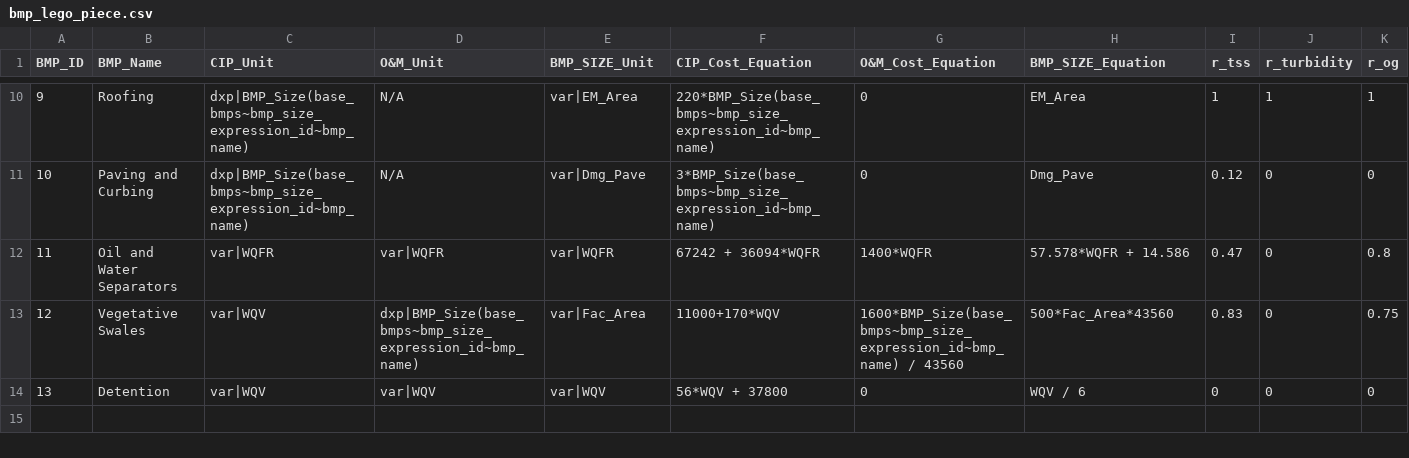
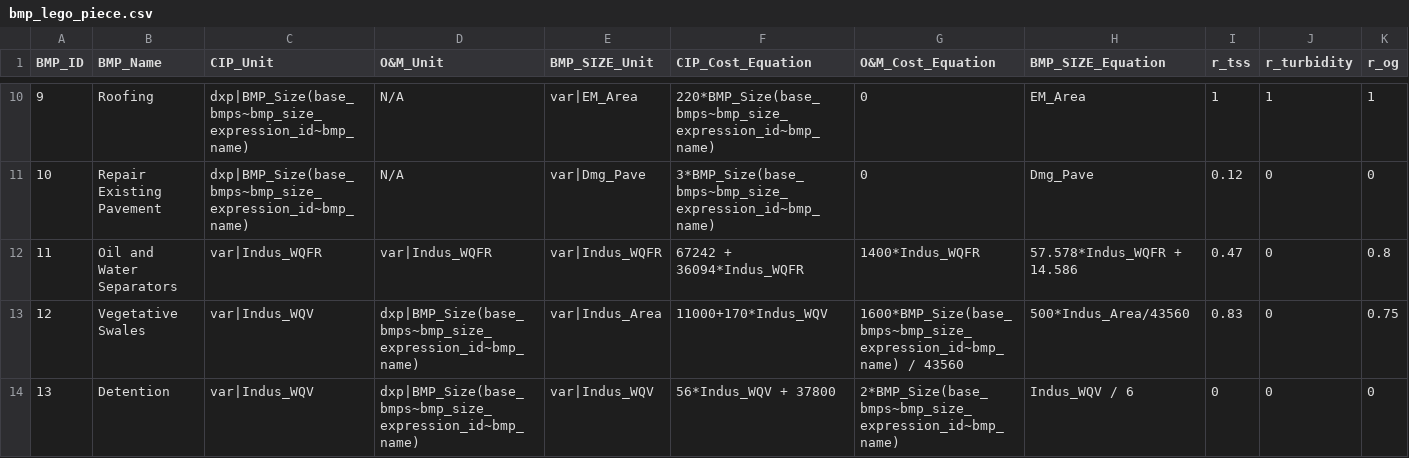
Before and after one commit to mallen69/Project_Sprint_7, a CSV file: Sprint03_Data_Operation/_jonhonda_dat/special_prj/Input_Files/bmp_lego_piece.csv, drawn as a sheet; only a part is shown, gaps mark what is left out; the diff covers the shown part only; the diff names each change by its address in the sheet, - before the commit and + after, or states it on an @@ line.

```diff
--- a/Sprint03_Data_Operation/_jonhonda_dat/special_prj/Input_Files/bmp_lego_piece.csv
+++ b/Sprint03_Data_Operation/_jonhonda_dat/special_prj/Input_Files/bmp_lego_piece.csv
-B11 (BMP_Name): Paving and Curbing
+B11 (BMP_Name): Repair Existing Pavement
-C12 (CIP_Unit): var|WQFR
+C12 (CIP_Unit): var|Indus_WQFR
-D12 (O&M_Unit): var|WQFR
+D12 (O&M_Unit): var|Indus_WQFR
-E12 (BMP_SIZE_Unit): var|WQFR
+E12 (BMP_SIZE_Unit): var|Indus_WQFR
-F12 (CIP_Cost_Equation): 67242 + 36094*WQFR
+F12 (CIP_Cost_Equation): 67242 + 36094*Indus_WQFR
-G12 (O&M_Cost_Equation): 1400*WQFR
+G12 (O&M_Cost_Equation): 1400*Indus_WQFR
-H12 (BMP_SIZE_Equation): 57.578*WQFR + 14.586
+H12 (BMP_SIZE_Equation): 57.578*Indus_WQFR + 14.586
-C13:C14 (CIP_Unit): var|WQV
+C13:C14 (CIP_Unit): var|Indus_WQV
-E13 (BMP_SIZE_Unit): var|Fac_Area
+E13 (BMP_SIZE_Unit): var|Indus_Area
-F13 (CIP_Cost_Equation): 11000+170*WQV
+F13 (CIP_Cost_Equation): 11000+170*Indus_WQV
-H13 (BMP_SIZE_Equation): 500*Fac_Area*43560
+H13 (BMP_SIZE_Equation): 500*Indus_Area/43560
-D14 (O&M_Unit): var|WQV
+D14 (O&M_Unit): dxp|BMP_Size(base_bmps~bmp_size_expression_id~bmp_name)
-E14 (BMP_SIZE_Unit): var|WQV
+E14 (BMP_SIZE_Unit): var|Indus_WQV
-F14 (CIP_Cost_Equation): 56*WQV + 37800
+F14 (CIP_Cost_Equation): 56*Indus_WQV + 37800
-G14 (O&M_Cost_Equation): 0
+G14 (O&M_Cost_Equation): 2*BMP_Size(base_bmps~bmp_size_expression_id~bmp_name)
-H14 (BMP_SIZE_Equation): WQV / 6
+H14 (BMP_SIZE_Equation): Indus_WQV / 6
```
Also changed, not shown: 40 edited cells elsewhere in this file, 4 other files.
